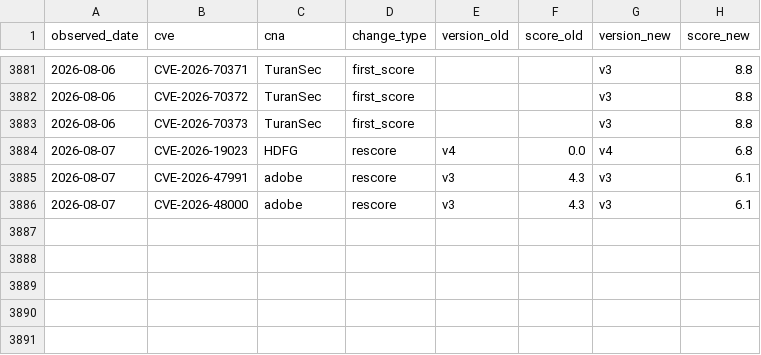
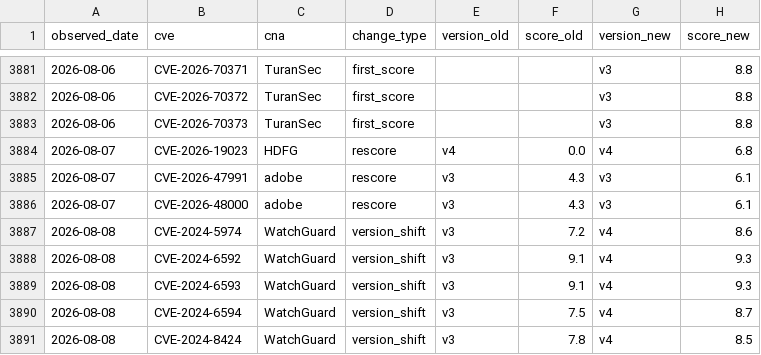
Before and after one commit to Devko/CyberMon, a CSV file: site/data/history/rescore_log.csv, drawn as a sheet; only a part is shown, gaps mark what is left out; the diff names each change by its address in the sheet, - before the commit and + after, or states it on an @@ line.

Commit message:
data: nightly refresh 2026-08-08 [skip ci]

```diff
--- a/site/data/history/rescore_log.csv
+++ b/site/data/history/rescore_log.csv
+row 3887: 2026-08-08 | CVE-2024-5974 | WatchGuard | version_shift | v3 | 7.2 | v4 | 8.6
+row 3888: 2026-08-08 | CVE-2024-6592 | WatchGuard | version_shift | v3 | 9.1 | v4 | 9.3
+row 3889: 2026-08-08 | CVE-2024-6593 | WatchGuard | version_shift | v3 | 9.1 | v4 | 9.3
+row 3890: 2026-08-08 | CVE-2024-6594 | WatchGuard | version_shift | v3 | 7.5 | v4 | 8.7
+row 3891: 2026-08-08 | CVE-2024-8424 | WatchGuard | version_shift | v3 | 7.8 | v4 | 8.5
```
Also changed, not shown: site/data/history/botnet_c2.csv, site/data/history/epss_volatility.csv, 38 other files.
